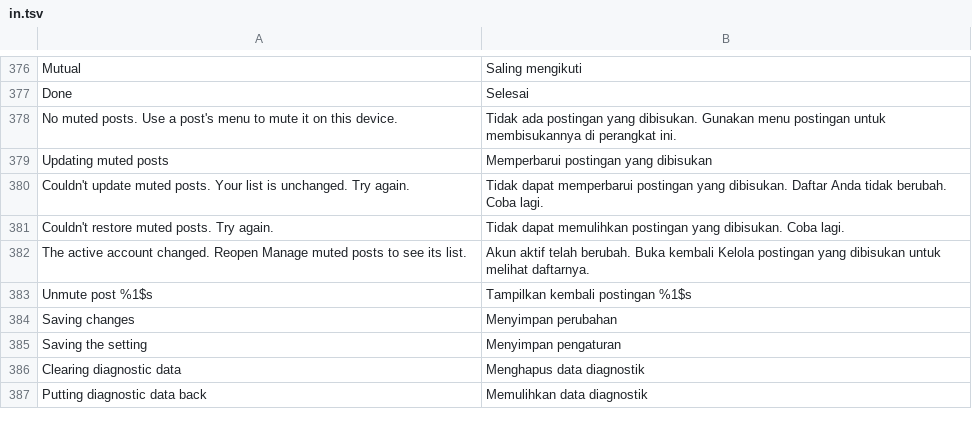
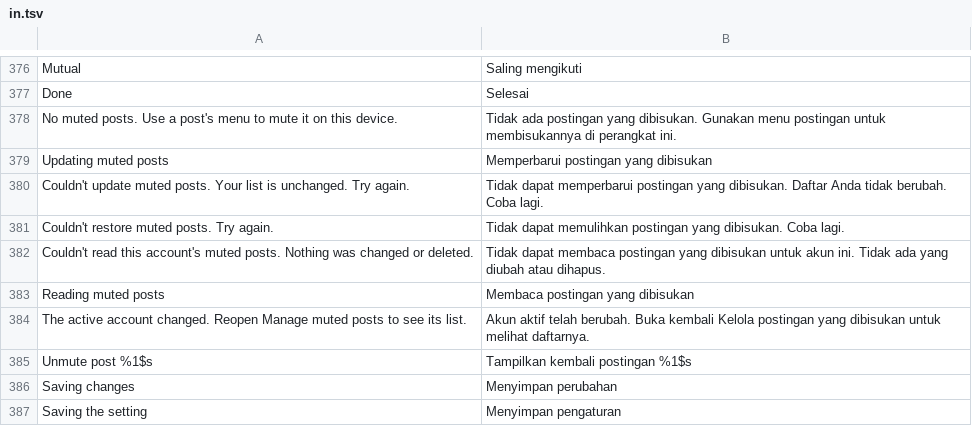
Before and after one commit to SysAdminDoc/HushTumblr, a TSV file: extensions/shared/library/src/main/l10n/in.tsv, drawn as a sheet; only a part is shown, gaps mark what is left out; the shorter side is filled out with more unchanged rows.

```diff
--- a/extensions/shared/library/src/main/l10n/in.tsv
+++ b/extensions/shared/library/src/main/l10n/in.tsv
@@ -381,2 +381,4 @@ Couldn't update muted posts. Your list is unchanged. Try again.	Tidak dapat memp
 Couldn't restore muted posts. Try again.	Tidak dapat memulihkan postingan yang dibisukan. Coba lagi.
+Couldn't read this account's muted posts. Nothing was changed or deleted.	Tidak dapat membaca postingan yang dibisukan untuk akun ini. Tidak ada yang diubah atau dihapus.
+Reading muted posts	Membaca postingan yang dibisukan
 The active account changed. Reopen Manage muted posts to see its list.	Akun aktif telah berubah. Buka kembali Kelola postingan yang dibisukan untuk melihat daftarnya.
```
Also changed, not shown: extensions/shared/library/src/main/l10n/de.tsv, extensions/shared/library/src/main/l10n/es.tsv, 7 other files.
